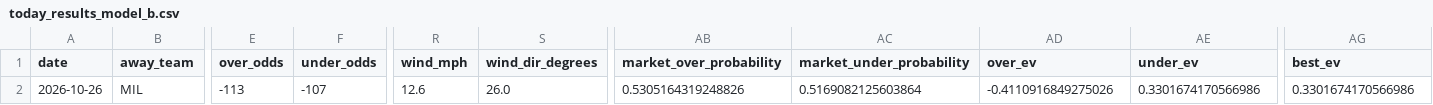
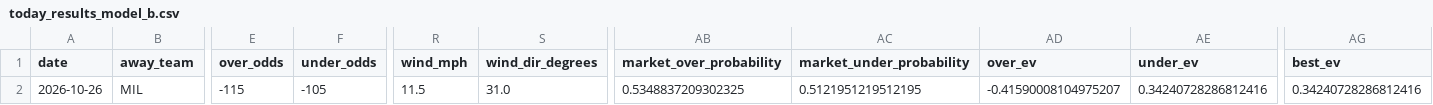
Before and after one commit to Jackstein0/atsrecipts-live-model, a CSV file: atsrecipts-upload-ready/data/processed/today_results_model_b.csv, drawn as a sheet; only a part is shown, gaps mark what is left out; the diff names each change by its address in the sheet, - before the commit and + after, or states it on an @@ line.

```diff
--- a/atsrecipts-upload-ready/data/processed/today_results_model_b.csv
+++ b/atsrecipts-upload-ready/data/processed/today_results_model_b.csv
-E2 (over_odds): -113
+E2 (over_odds): -115
-F2 (under_odds): -107
+F2 (under_odds): -105
-R2 (wind_mph): 12.6
+R2 (wind_mph): 11.5
-S2 (wind_dir_degrees): 26.0
+S2 (wind_dir_degrees): 31.0
-AB2 (market_over_probability): 0.5305164319248826
+AB2 (market_over_probability): 0.5348837209302325
-AC2 (market_under_probability): 0.5169082125603864
+AC2 (market_under_probability): 0.5121951219512195
-AD2 (over_ev): -0.4110916849275026
+AD2 (over_ev): -0.41590008104975207
-AE2 (under_ev): 0.3301674170566986
+AE2 (under_ev): 0.34240728286812416
-AG2 (best_ev): 0.3301674170566986
+AG2 (best_ev): 0.34240728286812416
```
Also changed, not shown: atsrecipts-upload-ready/data/processed/pick_tracker.csv, atsrecipts-upload-ready/data/processed/pick_tracker_model_b.csv, 9 other files.
